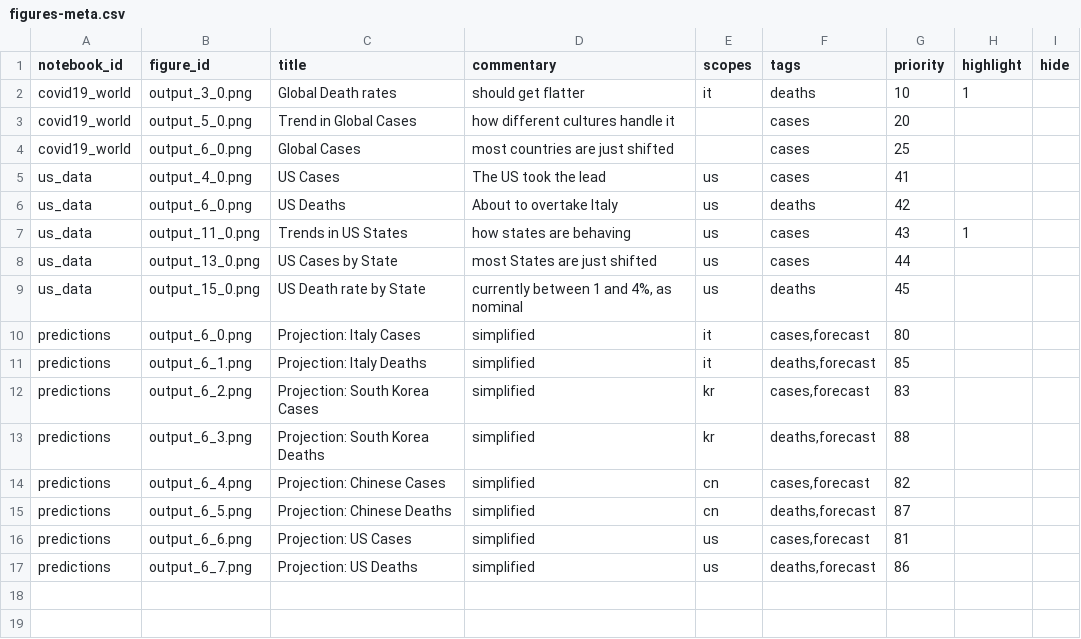
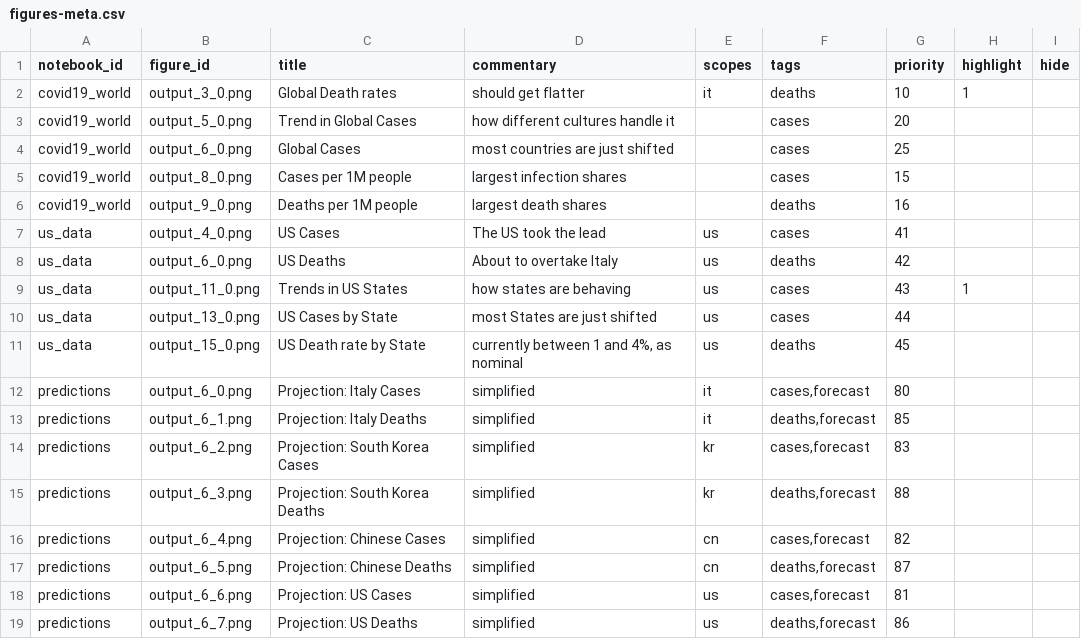
Before and after one commit to Covid-Analytics/covidanalytics.org, a CSV file: website/backend-converter/figures-meta.csv, drawn as a sheet; the diff names each change by its address in the sheet, - before the commit and + after, or states it on an @@ line.

```diff
--- a/website/backend-converter/figures-meta.csv
+++ b/website/backend-converter/figures-meta.csv
+row 5: covid19_world | output_8_0.png | Cases per 1M people | largest infection shares |  | cases | 15
+row 6: covid19_world | output_9_0.png | Deaths per 1M people | largest death shares |  | deaths | 16
```
Also changed, not shown: 1 other file.
